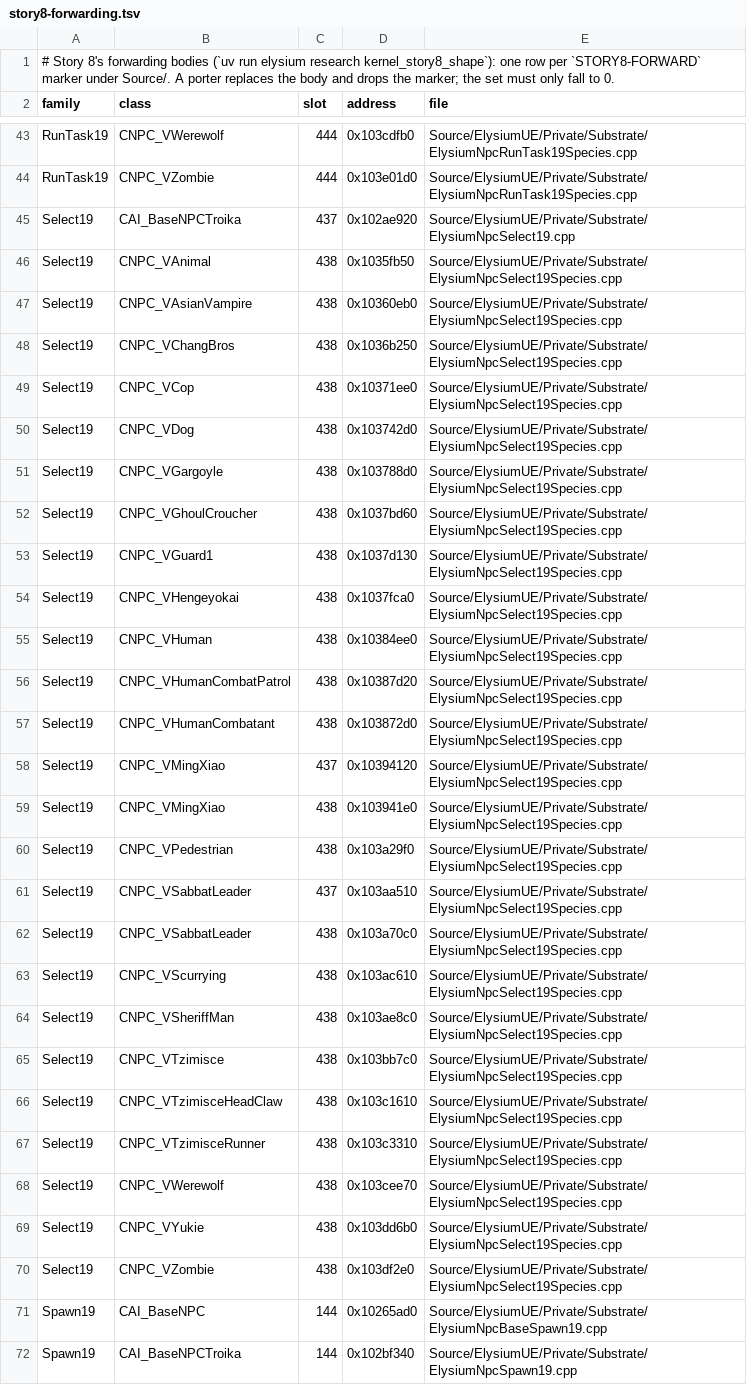
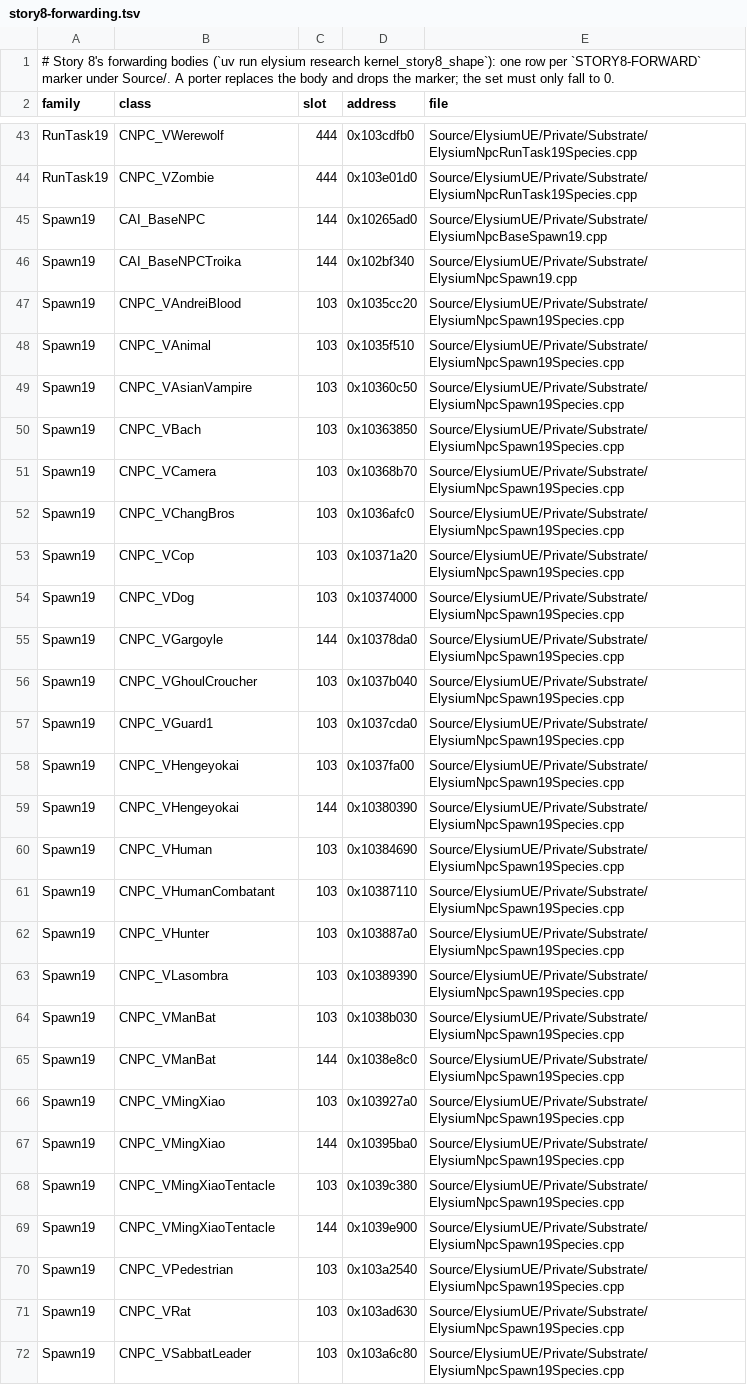
Before and after one commit to jlagedo/elysium-unreal, a TSV file: docs/vtmb/npc-kernel/story8-forwarding.tsv, drawn as a sheet; only a part is shown, gaps mark what is left out; the shorter side is filled out with more unchanged rows; the diff names each change by its address in the sheet, - before the commit and + after, or states it on an @@ line.

```diff
--- a/docs/vtmb/npc-kernel/story8-forwarding.tsv
+++ b/docs/vtmb/npc-kernel/story8-forwarding.tsv
-row 45: Select19 | CAI_BaseNPCTroika | 437 | 0x102ae920 | Source/ElysiumUE/Private/Substrate/ElysiumNpcSelect19.cpp
-row 46: Select19 | CNPC_VAnimal | 438 | 0x1035fb50 | Source/ElysiumUE/Private/Substrate/ElysiumNpcSelect19Species.cpp
-row 47: Select19 | CNPC_VAsianVampire | 438 | 0x10360eb0 | Source/ElysiumUE/Private/Substrate/ElysiumNpcSelect19Species.cpp
-row 48: Select19 | CNPC_VChangBros | 438 | 0x1036b250 | Source/ElysiumUE/Private/Substrate/ElysiumNpcSelect19Species.cpp
-row 49: Select19 | CNPC_VCop | 438 | 0x10371ee0 | Source/ElysiumUE/Private/Substrate/ElysiumNpcSelect19Species.cpp
-row 50: Select19 | CNPC_VDog | 438 | 0x103742d0 | Source/ElysiumUE/Private/Substrate/ElysiumNpcSelect19Species.cpp
-row 51: Select19 | CNPC_VGargoyle | 438 | 0x103788d0 | Source/ElysiumUE/Private/Substrate/ElysiumNpcSelect19Species.cpp
-row 52: Select19 | CNPC_VGhoulCroucher | 438 | 0x1037bd60 | Source/ElysiumUE/Private/Substrate/ElysiumNpcSelect19Species.cpp
-row 53: Select19 | CNPC_VGuard1 | 438 | 0x1037d130 | Source/ElysiumUE/Private/Substrate/ElysiumNpcSelect19Species.cpp
-row 54: Select19 | CNPC_VHengeyokai | 438 | 0x1037fca0 | Source/ElysiumUE/Private/Substrate/ElysiumNpcSelect19Species.cpp
-row 55: Select19 | CNPC_VHuman | 438 | 0x10384ee0 | Source/ElysiumUE/Private/Substrate/ElysiumNpcSelect19Species.cpp
-row 56: Select19 | CNPC_VHumanCombatPatrol | 438 | 0x10387d20 | Source/ElysiumUE/Private/Substrate/ElysiumNpcSelect19Species.cpp
-row 57: Select19 | CNPC_VHumanCombatant | 438 | 0x103872d0 | Source/ElysiumUE/Private/Substrate/ElysiumNpcSelect19Species.cpp
-row 58: Select19 | CNPC_VMingXiao | 437 | 0x10394120 | Source/ElysiumUE/Private/Substrate/ElysiumNpcSelect19Species.cpp
-row 59: Select19 | CNPC_VMingXiao | 438 | 0x103941e0 | Source/ElysiumUE/Private/Substrate/ElysiumNpcSelect19Species.cpp
-row 60: Select19 | CNPC_VPedestrian | 438 | 0x103a29f0 | Source/ElysiumUE/Private/Substrate/ElysiumNpcSelect19Species.cpp
-row 61: Select19 | CNPC_VSabbatLeader | 437 | 0x103aa510 | Source/ElysiumUE/Private/Substrate/ElysiumNpcSelect19Species.cpp
-row 62: Select19 | CNPC_VSabbatLeader | 438 | 0x103a70c0 | Source/ElysiumUE/Private/Substrate/ElysiumNpcSelect19Species.cpp
-row 63: Select19 | CNPC_VScurrying | 438 | 0x103ac610 | Source/ElysiumUE/Private/Substrate/ElysiumNpcSelect19Species.cpp
-row 64: Select19 | CNPC_VSheriffMan | 438 | 0x103ae8c0 | Source/ElysiumUE/Private/Substrate/ElysiumNpcSelect19Species.cpp
-row 65: Select19 | CNPC_VTzimisce | 438 | 0x103bb7c0 | Source/ElysiumUE/Private/Substrate/ElysiumNpcSelect19Species.cpp
-row 66: Select19 | CNPC_VTzimisceHeadClaw | 438 | 0x103c1610 | Source/ElysiumUE/Private/Substrate/ElysiumNpcSelect19Species.cpp
-row 67: Select19 | CNPC_VTzimisceRunner | 438 | 0x103c3310 | Source/ElysiumUE/Private/Substrate/ElysiumNpcSelect19Species.cpp
-row 68: Select19 | CNPC_VWerewolf | 438 | 0x103cee70 | Source/ElysiumUE/Private/Substrate/ElysiumNpcSelect19Species.cpp
-row 69: Select19 | CNPC_VYukie | 438 | 0x103dd6b0 | Source/ElysiumUE/Private/Substrate/ElysiumNpcSelect19Species.cpp
-row 70: Select19 | CNPC_VZombie | 438 | 0x103df2e0 | Source/ElysiumUE/Private/Substrate/ElysiumNpcSelect19Species.cpp
```
Also changed, not shown: 32 other files.
